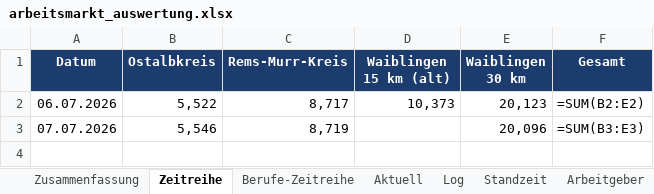
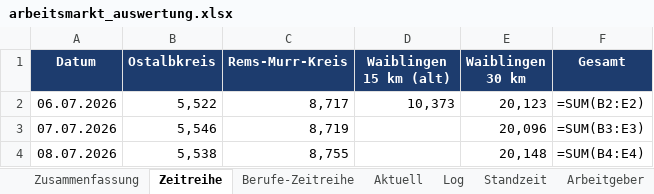
Before and after one commit to Penetrationpasi-hub/Jobs, an Excel workbook: arbeitsmarkt_auswertung.xlsx, sheet Zeitreihe, drawn as a sheet; values as stored, in another font and other column widths than the file's, no borders; formulas without a stored value are shown as written; charts and pictures not drawn; the diff names each change by its address in the sheet, - before the commit and + after, or states it on an @@ line.

```diff
--- a/arbeitsmarkt_auswertung.xlsx (sheet Zeitreihe)
+++ b/arbeitsmarkt_auswertung.xlsx (sheet Zeitreihe)
+row 4: 08.07.2026 | 5,538 | 8,755 |  | 20,148 | =SUM(B4:E4)
```
Also changed, not shown: sheet Log, sheet Aktuell, sheet Standzeit, sheet Arbeitgeber, sheet Berufe-Zeitreihe, sheet AL-Relation, 1 more sheet, charts or pictures, 3 other files.
